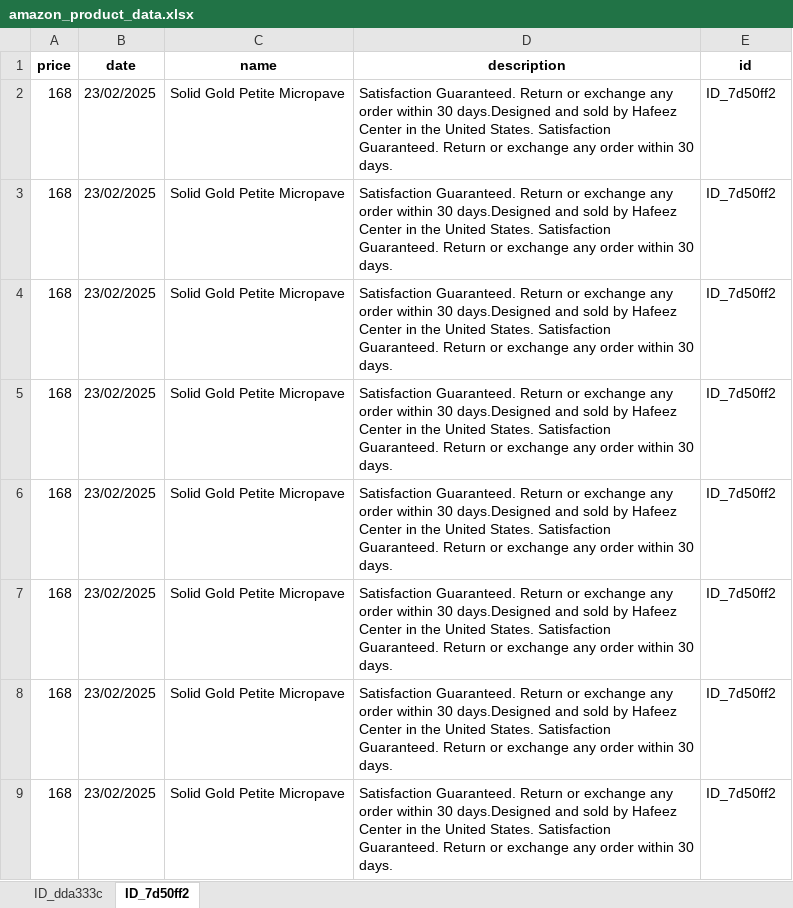
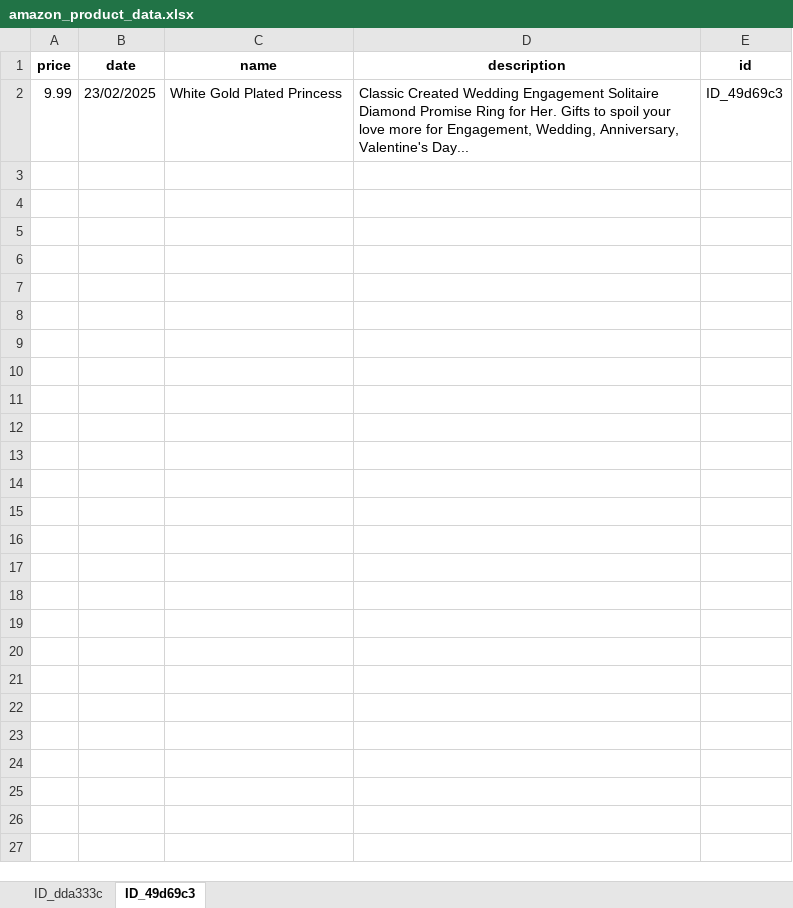
Before and after one commit to M4tt1-Coder/Amazon-Price-Tracker, an Excel workbook: amazon_price_tracker_app/data/amazon_product_data.xlsx, sheet ID_49d69c3, drawn as a sheet; values as stored, in another font and other column widths than the file's, no borders; removed rows and columns are numbered as before the commit, all else as after; the diff names each change by its address in the sheet, - before the commit and + after, or states it on an @@ line.

```diff
--- a/amazon_price_tracker_app/data/amazon_product_data.xlsx (sheet ID_49d69c3)
+++ b/amazon_price_tracker_app/data/amazon_product_data.xlsx (sheet ID_49d69c3)
-sheet tab: ID_7d50ff2
+sheet tab: ID_49d69c3
-row 2: 168 | 23/02/2025 | Solid Gold Petite Micropave | Satisfaction Guaranteed. Return or exchange any order within 30 days.Designed and sold by Hafeez Center in the United States. Satisfaction Guaranteed. Return or exchange any order within 30 days. | ID_7d50ff2
-row 3: 168 | 23/02/2025 | Solid Gold Petite Micropave | Satisfaction Guaranteed. Return or exchange any order within 30 days.Designed and sold by Hafeez Center in the United States. Satisfaction Guaranteed. Return or exchange any order within 30 days. | ID_7d50ff2
-row 4: 168 | 23/02/2025 | Solid Gold Petite Micropave | Satisfaction Guaranteed. Return or exchange any order within 30 days.Designed and sold by Hafeez Center in the United States. Satisfaction Guaranteed. Return or exchange any order within 30 days. | ID_7d50ff2
-row 5: 168 | 23/02/2025 | Solid Gold Petite Micropave | Satisfaction Guaranteed. Return or exchange any order within 30 days.Designed and sold by Hafeez Center in the United States. Satisfaction Guaranteed. Return or exchange any order within 30 days. | ID_7d50ff2
-row 6: 168 | 23/02/2025 | Solid Gold Petite Micropave | Satisfaction Guaranteed. Return or exchange any order within 30 days.Designed and sold by Hafeez Center in the United States. Satisfaction Guaranteed. Return or exchange any order within 30 days. | ID_7d50ff2
-row 7: 168 | 23/02/2025 | Solid Gold Petite Micropave | Satisfaction Guaranteed. Return or exchange any order within 30 days.Designed and sold by Hafeez Center in the United States. Satisfaction Guaranteed. Return or exchange any order within 30 days. | ID_7d50ff2
-row 8: 168 | 23/02/2025 | Solid Gold Petite Micropave | Satisfaction Guaranteed. Return or exchange any order within 30 days.Designed and sold by Hafeez Center in the United States. Satisfaction Guaranteed. Return or exchange any order within 30 days. | ID_7d50ff2
-row 9: 168 | 23/02/2025 | Solid Gold Petite Micropave | Satisfaction Guaranteed. Return or exchange any order within 30 days.Designed and sold by Hafeez Center in the United States. Satisfaction Guaranteed. Return or exchange any order within 30 days. | ID_7d50ff2
+row 2: 9.99 | 23/02/2025 | White Gold Plated Princess | Classic Created Wedding Engagement Solitaire Diamond Promise Ring for Her. Gifts to spoil your love more for Engagement, Wedding, Anniversary, Valentine's Day... | ID_49d69c3
```
Also changed, not shown: sheet ID_dda333c, 3 other files.
